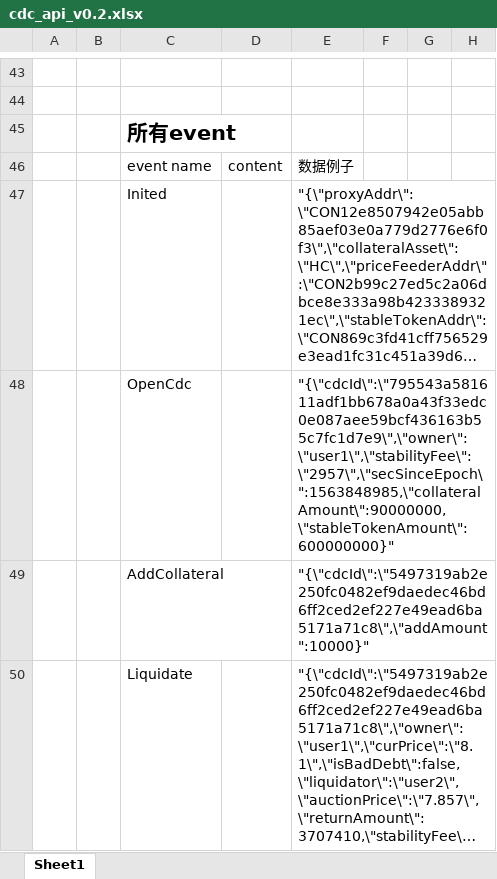
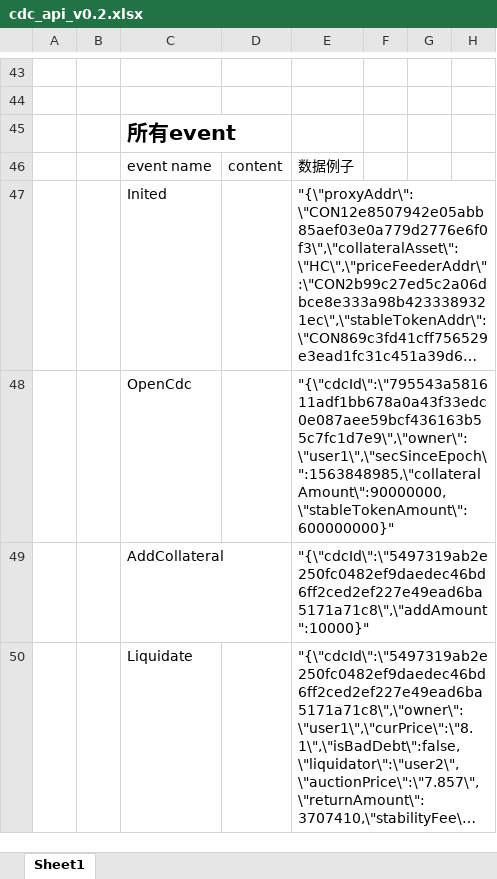
Before and after one commit to hyperdao/contracts, an Excel workbook: cdc_api_v0.2.xlsx, sheet Sheet1, drawn as a sheet; only a part is shown, gaps mark what is left out; long unchanged cells end in …; values as stored, in another font and other column widths than the file's, no borders; the diff names each change by its address in the sheet, - before the commit and + after, or states it on an @@ line.

Commit message:
update

```diff
--- a/cdc_api_v0.2.xlsx (sheet Sheet1)
+++ b/cdc_api_v0.2.xlsx (sheet Sheet1)
-E48: "{\"cdcId\":\"795543a581611adf1bb678a0a43f33edc0e087aee59bcf436163b55c7fc1d7e9\",\"owner\":\"user1\",\"stabilityFee\":\"2957\",\"secSinceEpoch\":1563848985,\"collateralAmount\":90000000,\"stableTokenAmount\":600000000}"
+E48: "{\"cdcId\":\"795543a581611adf1bb678a0a43f33edc0e087aee59bcf436163b55c7fc1d7e9\",\"owner\":\"user1\",\"secSinceEpoch\":1563848985,\"collateralAmount\":90000000,\"stableTokenAmount\":600000000}"
```
